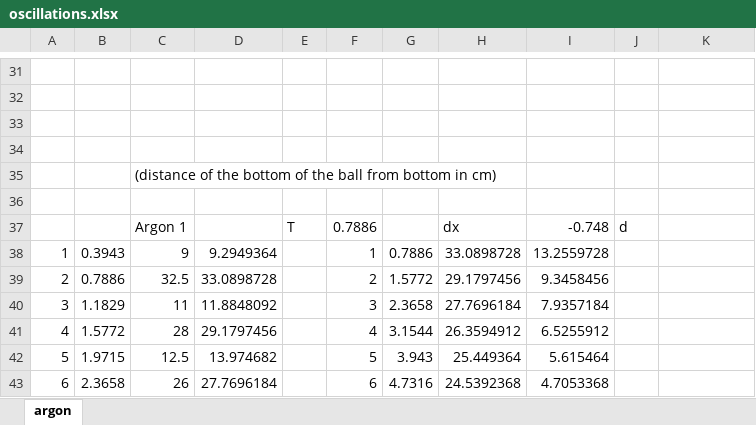
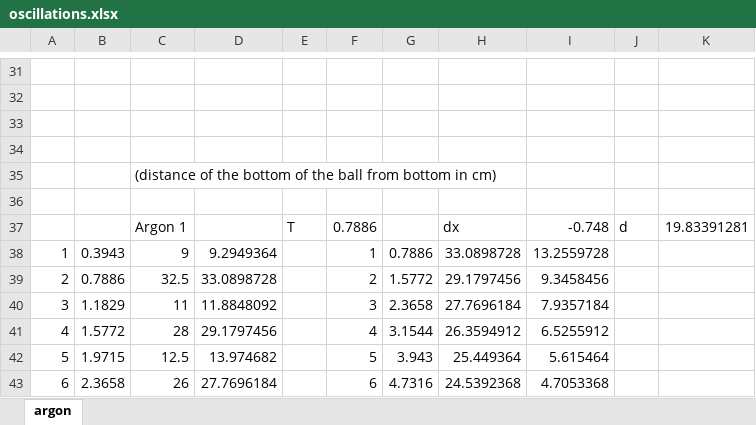
Before and after one commit to HappyEmu/physics-reports, an Excel workbook: exp11/data/oscillations.xlsx, sheet argon, drawn as a sheet; only a part is shown, gaps mark what is left out; values as stored, in another font and other column widths than the file's, no borders; charts and pictures not drawn; the diff names each change by its address in the sheet, - before the commit and + after, or states it on an @@ line.

Commit message:
add things 	new file:   exp11/data/fits_ar_1.nb 	new file:   exp11/data/fits_ar_2.nb 	renamed:    exp11/data/fits.nb -> exp11/data/fits_co2_1.nb 	new file:   exp11/data/fits_co2_2.nb 	new file:   exp11/data/fits_n_1.nb 	new file:   exp11/data/fits_n_2.nb 	modified:   exp11/data/oscillations.xlsx 	modified:   exp11/data/readings.xlsx

```diff
--- a/exp11/data/oscillations.xlsx (sheet argon)
+++ b/exp11/data/oscillations.xlsx (sheet argon)
-K37: (empty)
+K37: 19.83391281
```
Also changed, not shown: charts or pictures, exp11/data/readings.xlsx, 6 other files.
